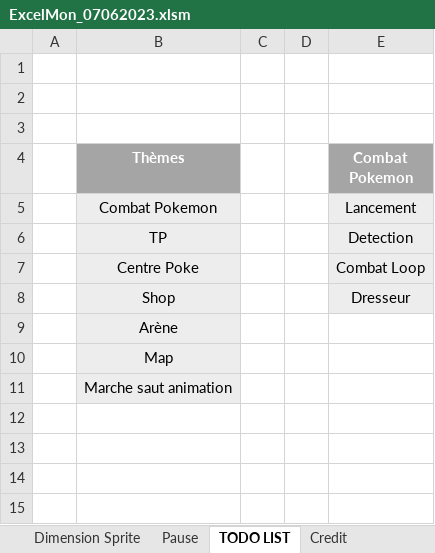
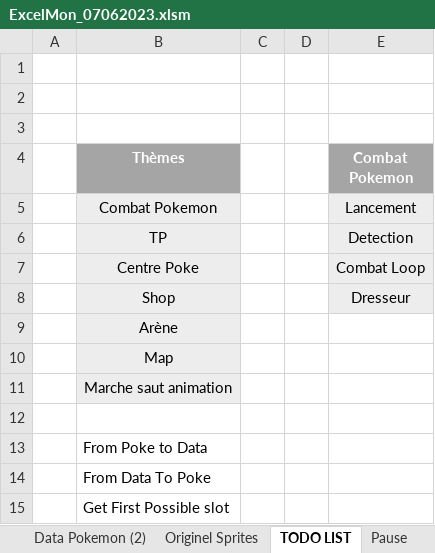
Before and after one commit to BaptisteGaidou2/ExcelMon_Repos, an Excel workbook: ExcelMon_07062023.xlsm, sheet TODO LIST, drawn as a sheet; values as stored, in another font and other column widths than the file's, no borders; table styles not drawn; the diff names each change by its address in the sheet, - before the commit and + after, or states it on an @@ line.

```diff
--- a/ExcelMon_07062023.xlsm (sheet TODO LIST)
+++ b/ExcelMon_07062023.xlsm (sheet TODO LIST)
@@ sheet tab hidden: Dimension Sprite @@
@@ sheet tab hidden: Credit @@
@@ sheet tab order changed: Data Pokemon (2) | Originel Sprites | TODO LIST | Pause @@
+row 12: (empty)
+row 13:  | From Poke to Data
+row 14:  | From Data To Poke
+row 15:  | Get First Possible slot
```
Also changed, not shown: sheet Data Game, sheet Map, other sheet tabs, charts or pictures.
